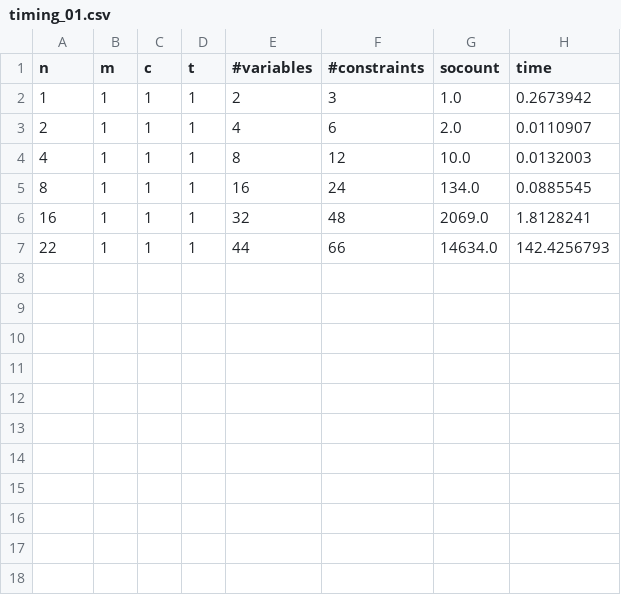
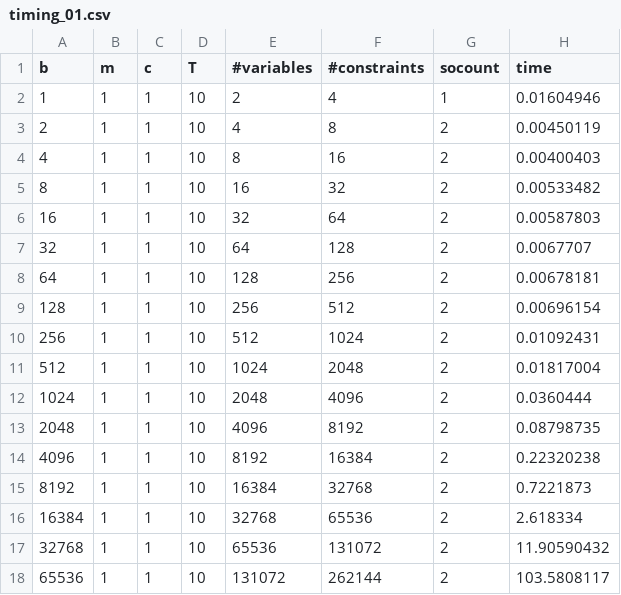
Before and after one commit to melyshu/roasolver, a CSV file: testing/timing/timing_01.csv, drawn as a sheet.

Commit message:
timing and thesis

```diff
--- a/testing/timing/timing_01.csv
+++ b/testing/timing/timing_01.csv
@@ -1,7 +1,18 @@
-n,m,c,t,#variables,#constraints,socount,time
-1,1,1,1,2,3,1.0,0.2673942
-2,1,1,1,4,6,2.0,0.0110907
-4,1,1,1,8,12,10.0,0.0132003
-8,1,1,1,16,24,134.0,0.0885545
-16,1,1,1,32,48,2069.0,1.8128241
-22,1,1,1,44,66,14634.0,142.4256793
+b,m,c,T,#variables,#constraints,socount,time
+1,1,1,10,2,4,1,0.01604946
+2,1,1,10,4,8,2,0.00450119
+4,1,1,10,8,16,2,0.00400403
+8,1,1,10,16,32,2,0.00533482
+16,1,1,10,32,64,2,0.00587803
+32,1,1,10,64,128,2,0.0067707
+64,1,1,10,128,256,2,0.00678181
+128,1,1,10,256,512,2,0.00696154
+256,1,1,10,512,1024,2,0.01092431
+512,1,1,10,1024,2048,2,0.01817004
+1024,1,1,10,2048,4096,2,0.0360444
+2048,1,1,10,4096,8192,2,0.08798735
+4096,1,1,10,8192,16384,2,0.22320238
+8192,1,1,10,16384,32768,2,0.7221873
+16384,1,1,10,32768,65536,2,2.618334
+32768,1,1,10,65536,131072,2,11.90590432
+65536,1,1,10,131072,262144,2,103.5808117
```
Also changed, not shown: testing/timing/timing_02.csv, testing/timing/timing_05.csv, 21 other files.
